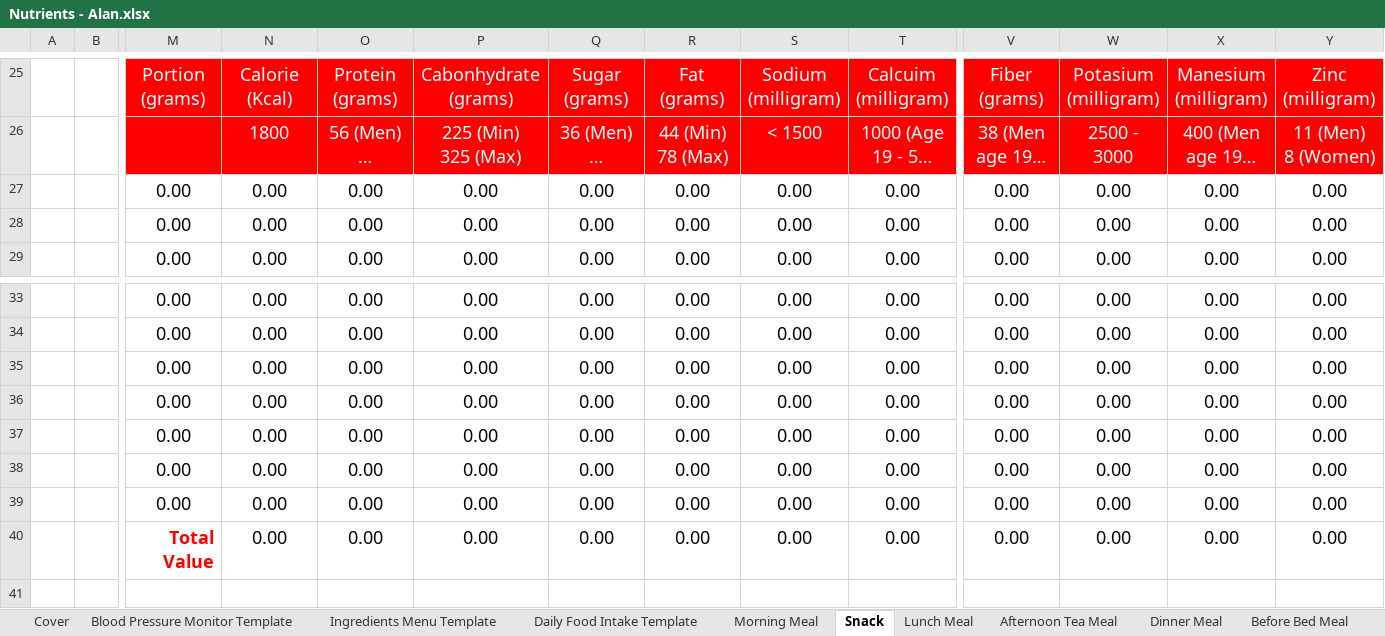
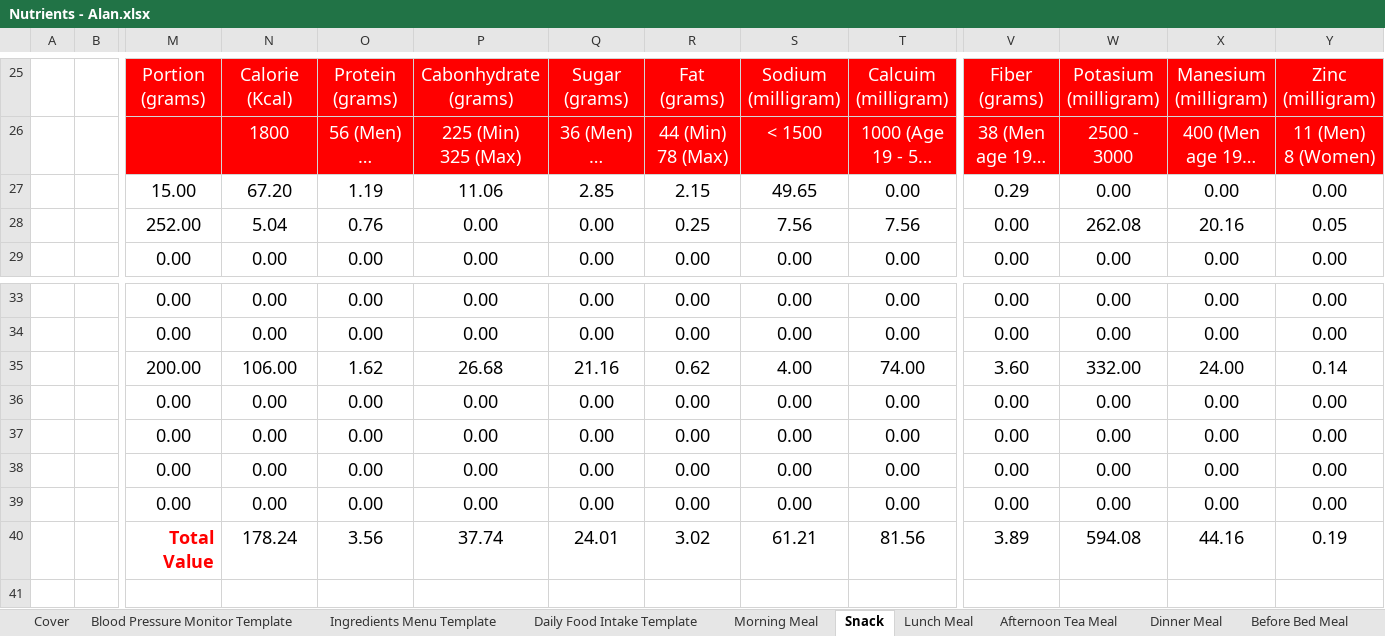
Before and after one commit to alantangsinglun/Nutrient, an Excel workbook: Nutrients - Alan.xlsx, sheet Snack, drawn as a sheet; only a part is shown, gaps mark what is left out; long unchanged cells end in …; values as stored, in another font and other column widths than the file's, no borders; removed rows and columns are numbered as before the commit, all else as after; rows hold the shown columns only; the diff names each change by its address in the sheet, - before the commit and + after, or states it on an @@ line.

```diff
--- a/Nutrients - Alan.xlsx (sheet Snack)
+++ b/Nutrients - Alan.xlsx (sheet Snack)
-M27: 0.00
+M27: 15.00
-N27: 0.00
+N27: 67.20
-O27: 0.00
+O27: 1.19
-P27: 0.00
+P27: 11.06
-Q27: 0.00
+Q27: 2.85
-R27: 0.00
+R27: 2.15
-S27: 0.00
+S27: 49.65
-V27: 0.00
+V27: 0.29
-M28: 0.00
+M28: 252.00
-N28: 0.00
+N28: 5.04
-O28: 0.00
+O28: 0.76
-R28: 0.00
+R28: 0.25
-S28: 0.00
+S28: 7.56
-T28: 0.00
+T28: 7.56
-W28: 0.00
+W28: 262.08
-X28: 0.00
+X28: 20.16
-Y28: 0.00
+Y28: 0.05
-row 35:  |  | 0.00 | 0.00 | 0.00 | 0.00 | 0.00 | 0.00 | 0.00 | 0.00 | 0.00 | 0.00 | 0.00 | 0.00
+row 35:  |  | 200.00 | 106.00 | 1.62 | 26.68 | 21.16 | 0.62 | 4.00 | 74.00 | 3.60 | 332.00 | 24.00 | 0.14
-row 40:  |  | Total Value | 0.00 | 0.00 | 0.00 | 0.00 | 0.00 | 0.00 | 0.00 | 0.00 | 0.00 | 0.00 | 0.00
+row 40:  |  | Total Value | 178.24 | 3.56 | 37.74 | 24.01 | 3.02 | 61.21 | 81.56 | 3.89 | 594.08 | 44.16 | 0.19
```
Also changed, not shown: sheet 2025 Calorie Intake, sheet Daily Food Intake Template, formulas that keep their value.
